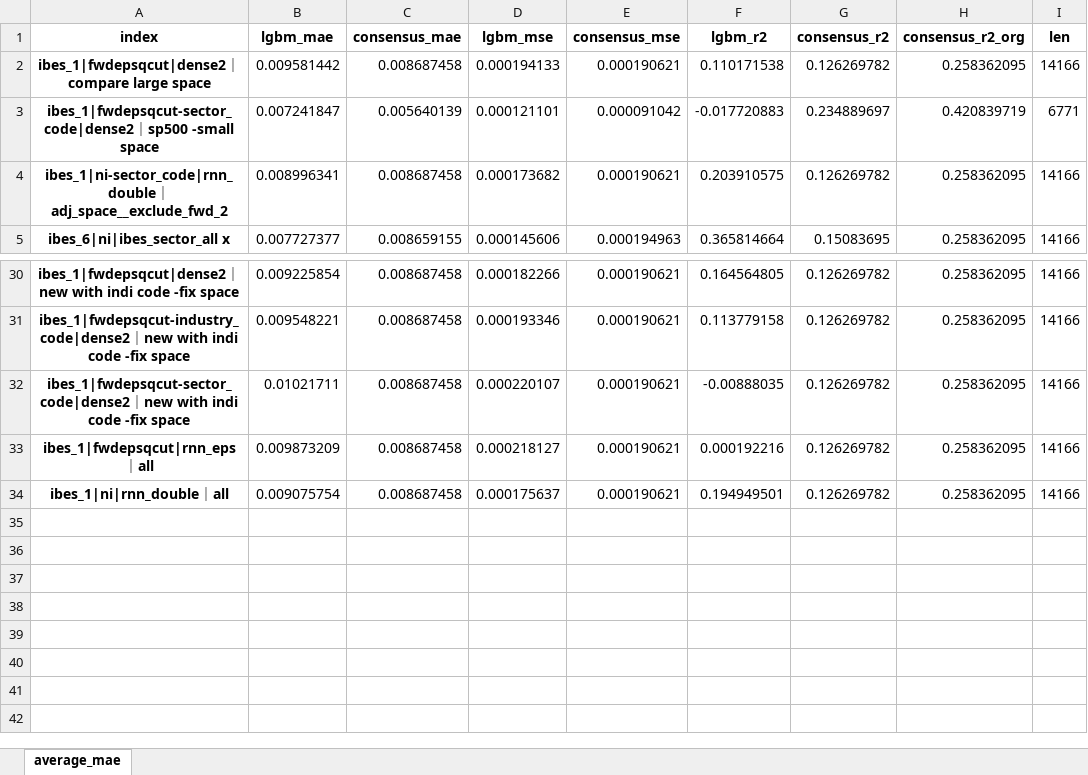
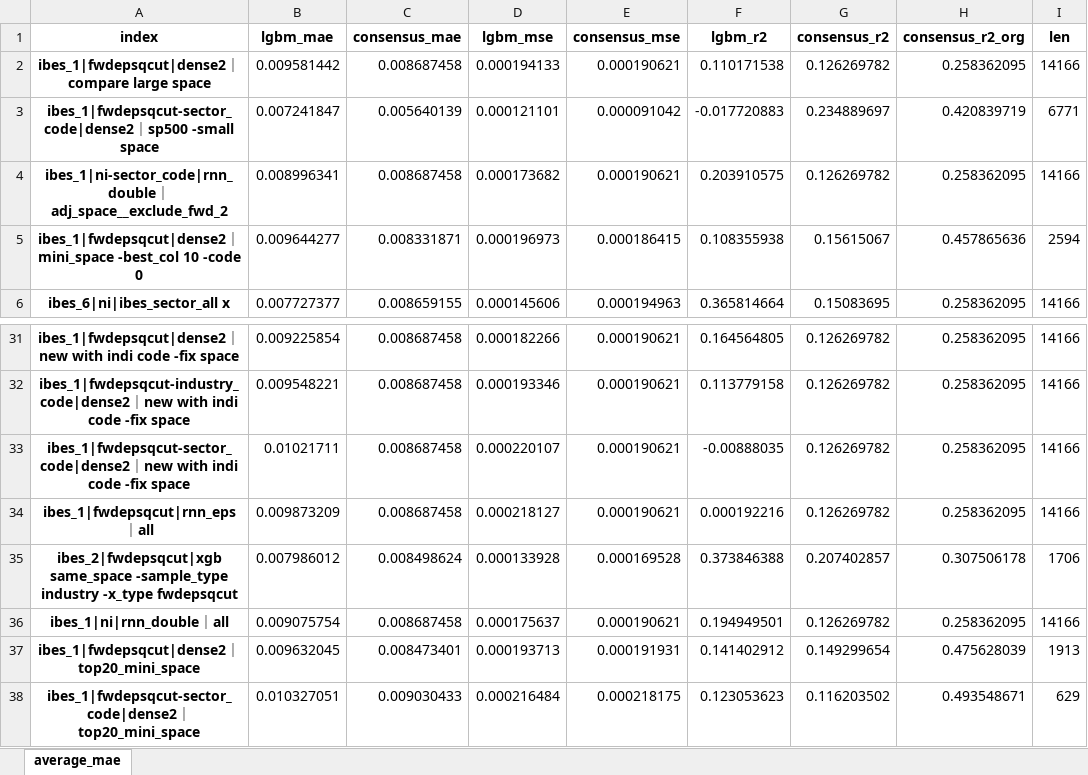
Before and after one commit to stepchoi/IAAI, an Excel workbook: results_analysis/compare_with_ibes/#compare_all.xlsx, sheet average_mae, drawn as a sheet; only a part is shown, gaps mark what is left out; values as stored, in another font and other column widths than the file's, no borders; the diff names each change by its address in the sheet, - before the commit and + after, or states it on an @@ line.

```diff
--- a/results_analysis/compare_with_ibes/#compare_all.xlsx (sheet average_mae)
+++ b/results_analysis/compare_with_ibes/#compare_all.xlsx (sheet average_mae)
+row 5: ibes_1|fwdepsqcut|dense2｜mini_space -best_col 10 -code 0 | 0.009644277 | 0.008331871 | 0.000196973 | 0.000186415 | 0.108355938 | 0.15615067 | 0.457865636 | 2594
+row 35: ibes_2|fwdepsqcut|xgb same_space -sample_type industry -x_type fwdepsqcut | 0.007986012 | 0.008498624 | 0.000133928 | 0.000169528 | 0.373846388 | 0.207402857 | 0.307506178 | 1706
+row 37: ibes_1|fwdepsqcut|dense2｜top20_mini_space | 0.009632045 | 0.008473401 | 0.000193713 | 0.000191931 | 0.141402912 | 0.149299654 | 0.475628039 | 1913
+row 38: ibes_1|fwdepsqcut-sector_code|dense2｜top20_mini_space | 0.010327051 | 0.009030433 | 0.000216484 | 0.000218175 | 0.123053623 | 0.116203502 | 0.493548671 | 629
```
Also changed, not shown: 4 other files.
